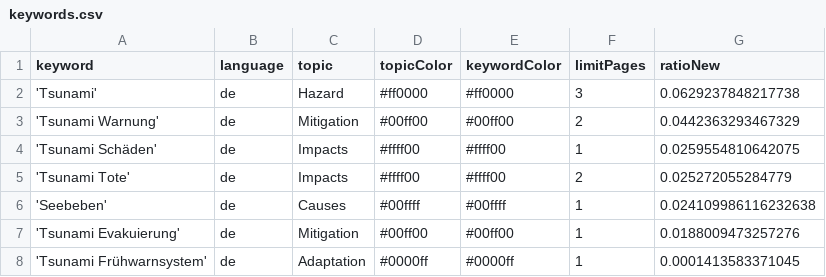
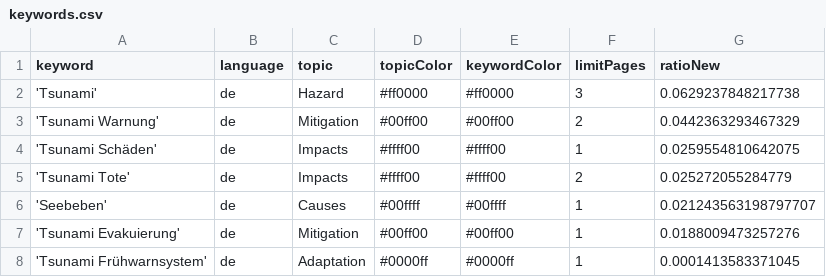
Before and after one commit to MarcoL95-news/tsunamiIsComing, a CSV file: keywords.csv, drawn as a sheet.

Commit message:
Commit from GitHub Actions (harvest:0.0)

```diff
--- a/keywords.csv
+++ b/keywords.csv
@@ -5,3 +5,3 @@ keyword,language,topic,topicColor,keywordColor,limitPages,ratioNew
 'Tsunami Tote',de,Impacts,#ffff00,#ffff00,2,0.025272055284779
-'Seebeben',de,Causes,#00ffff,#00ffff,1,0.024109986116232638
+'Seebeben',de,Causes,#00ffff,#00ffff,1,0.021243563198797707
 'Tsunami Evakuierung',de,Mitigation,#00ff00,#00ff00,1,0.0188009473257276
```
